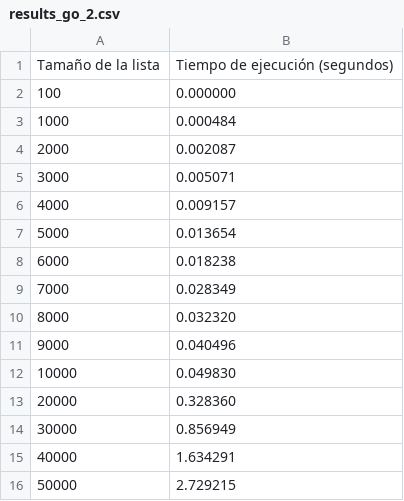
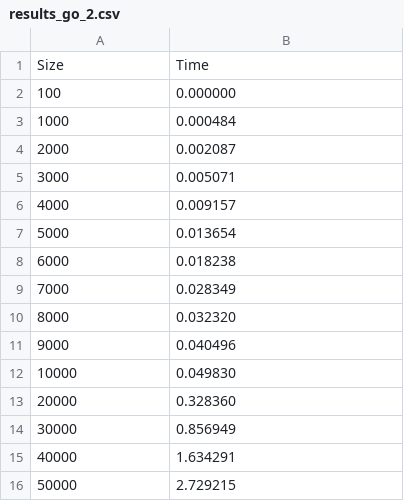
Before and after one commit to valvarezma/estructurasdedatos_maestria, a CSV file: quick sort/go/results_go_2.csv, drawn as a sheet; removed rows and columns are numbered as before the commit, all else as after; the diff names each change by its address in the sheet, - before the commit and + after, or states it on an @@ line.

Commit message:
quicksort

```diff
--- a/quick sort/go/results_go_2.csv
+++ b/quick sort/go/results_go_2.csv
-row 1: Tamaño de la lista | Tiempo de ejecución (segundos)
+row 1: Size | Time
```
Also changed, not shown: quick sort/go/results_go_3.csv, quick sort/go/results_go_5.csv, 12 other files.
